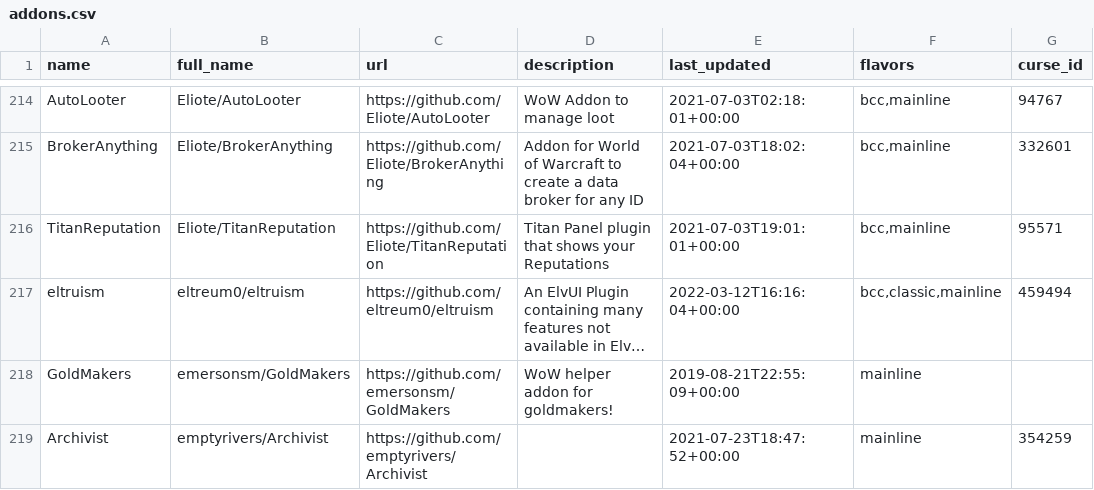
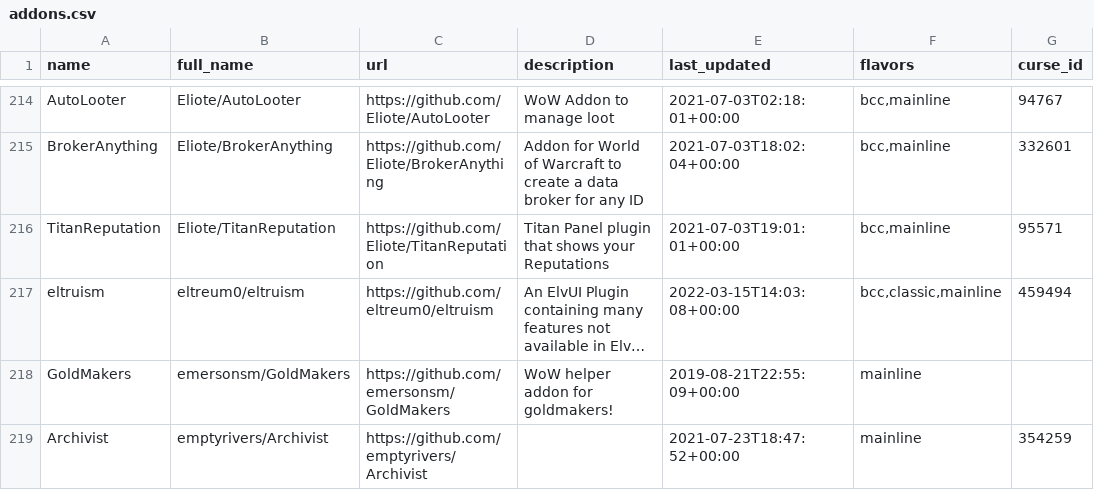
Before and after one commit to layday/github-wow-addon-catalogue, a CSV file: addons.csv, drawn as a sheet; only a part is shown, gaps mark what is left out; long unchanged cells end in …; the diff covers the shown part only; the diff names each change by its address in the sheet, - before the commit and + after, or states it on an @@ line.

```diff
--- a/addons.csv
+++ b/addons.csv
-E217 (last_updated): 2022-03-12T16:16:04+00:00
+E217 (last_updated): 2022-03-15T14:03:08+00:00
```
Also changed, not shown: 1 added row and 24 edited cells elsewhere in this file.
